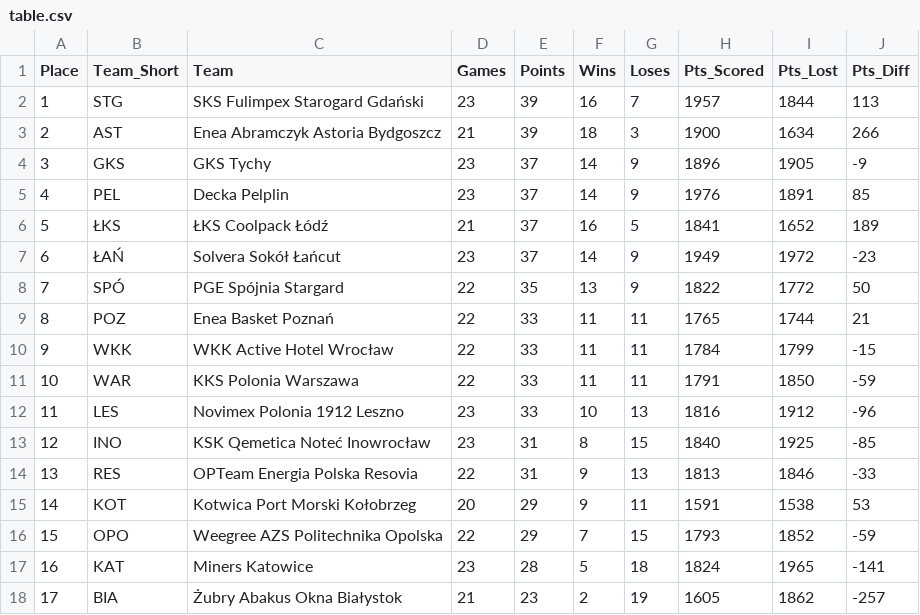
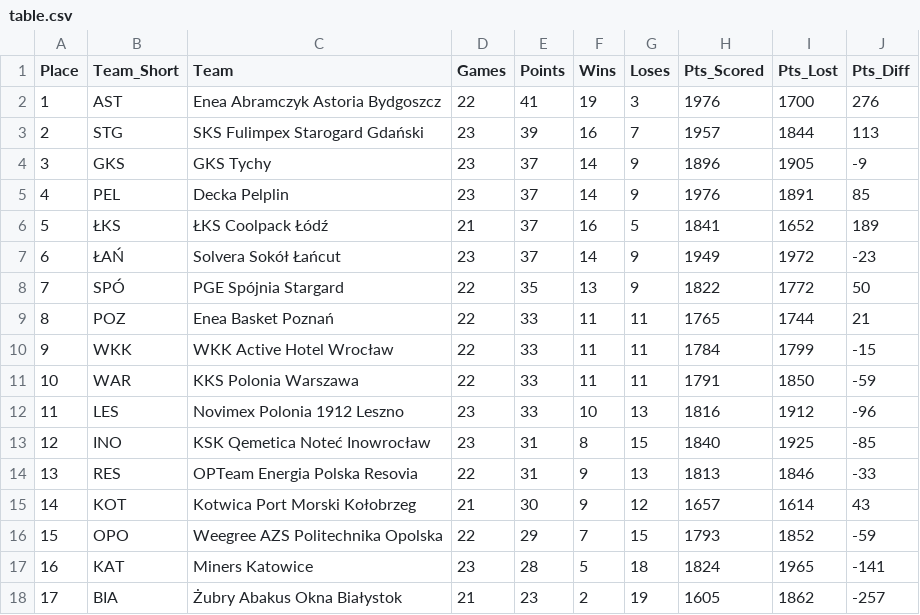
Before and after one commit to Kajtek47/basketball-predictor, a CSV file: data/table.csv, drawn as a sheet.

```diff
--- a/data/table.csv
+++ b/data/table.csv
@@ -1,4 +1,4 @@
 Place,Team_Short,Team,Games,Points,Wins,Loses,Pts_Scored,Pts_Lost,Pts_Diff
-1,STG,SKS Fulimpex Starogard Gdański,23,39,16,7,1957,1844,113
-2,AST,Enea Abramczyk Astoria Bydgoszcz,21,39,18,3,1900,1634,266
+1,AST,Enea Abramczyk Astoria Bydgoszcz,22,41,19,3,1976,1700,276
+2,STG,SKS Fulimpex Starogard Gdański,23,39,16,7,1957,1844,113
 3,GKS,GKS Tychy,23,37,14,9,1896,1905,-9
@@ -14,3 +14,3 @@ Place,Team_Short,Team,Games,Points,Wins,Loses,Pts_Scored,Pts_Lost,Pts_Diff
 13,RES,OPTeam Energia Polska Resovia,22,31,9,13,1813,1846,-33
-14,KOT,Kotwica Port Morski Kołobrzeg,20,29,9,11,1591,1538,53
+14,KOT,Kotwica Port Morski Kołobrzeg,21,30,9,12,1657,1614,43
 15,OPO,Weegree AZS Politechnika Opolska,22,29,7,15,1793,1852,-59
```
Also changed, not shown: data/matches_future.csv, data/matches_played.csv, 3 other files.
